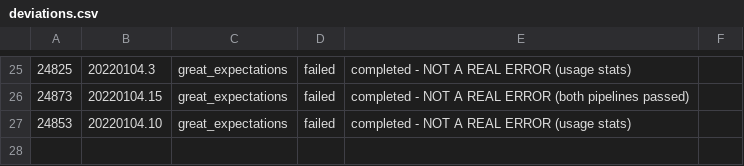
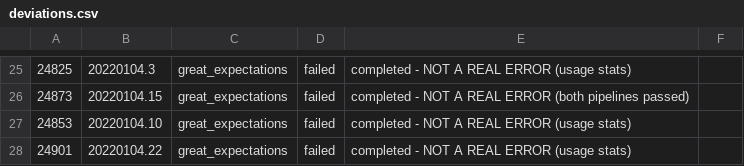
Before and after one commit to greatexpectationslabs/dgtest, a CSV file: analysis/deviations.csv, drawn as a sheet; only a part is shown, gaps mark what is left out; the diff names each change by its address in the sheet, - before the commit and + after, or states it on an @@ line.

```diff
--- a/analysis/deviations.csv
+++ b/analysis/deviations.csv
+row 28: 24901 | 20220104.22 | great_expectations | failed | completed - NOT A REAL ERROR (usage stats)
```
Also changed, not shown: analysis/azure_runs.csv, 1 other file.
